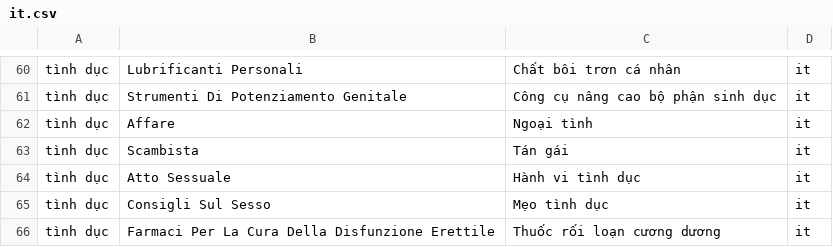
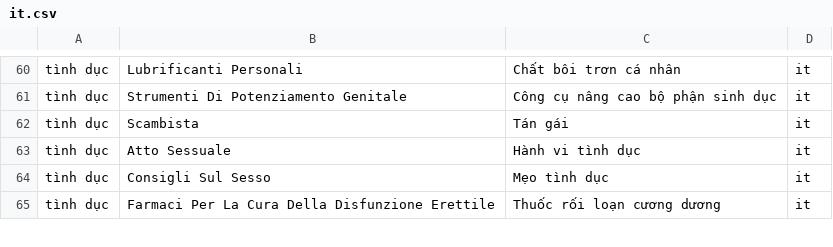
Before and after one commit to AIV-T-Shark/deny_keywords, a CSV file: it.csv, drawn as a sheet; only a part is shown, gaps mark what is left out.

```diff
--- a/it.csv
+++ b/it.csv
@@ -61,3 +61,2 @@ tình dục,Lubrificanti Personali,Chất bôi trơn cá nhân,it
 tình dục,Strumenti Di Potenziamento Genitale,Công cụ nâng cao bộ phận sinh dục,it
-tình dục,Affare,Ngoại tình,it
 tình dục,Scambista,Tán gái,it
```
Also changed, not shown: de.csv, en.csv, 13 other files.
